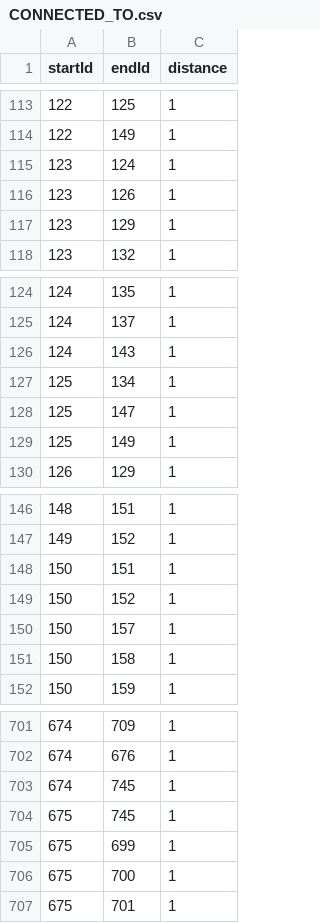
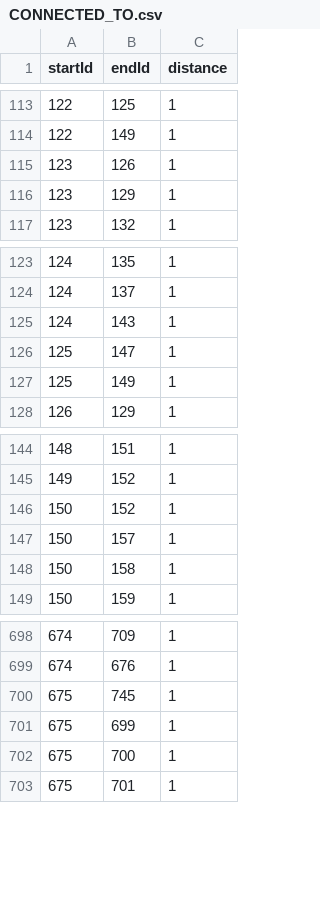
Before and after one commit to losingfayth/oose-campus-map, a CSV file: db/csvs/CONNECTED_TO.csv, drawn as a sheet; only a part is shown, gaps mark what is left out; removed rows and columns are numbered as before the commit, all else as after; the diff covers the shown part only; the diff names each change by its address in the sheet, - before the commit and + after, or states it on an @@ line.

```diff
--- a/db/csvs/CONNECTED_TO.csv
+++ b/db/csvs/CONNECTED_TO.csv
-row 115: 123 | 124 | 1
-row 127: 125 | 134 | 1
-row 148: 150 | 151 | 1
-row 703: 674 | 745 | 1
```
Also changed, not shown: 32 added rows elsewhere in this file, db/csvs/Location.csv.
